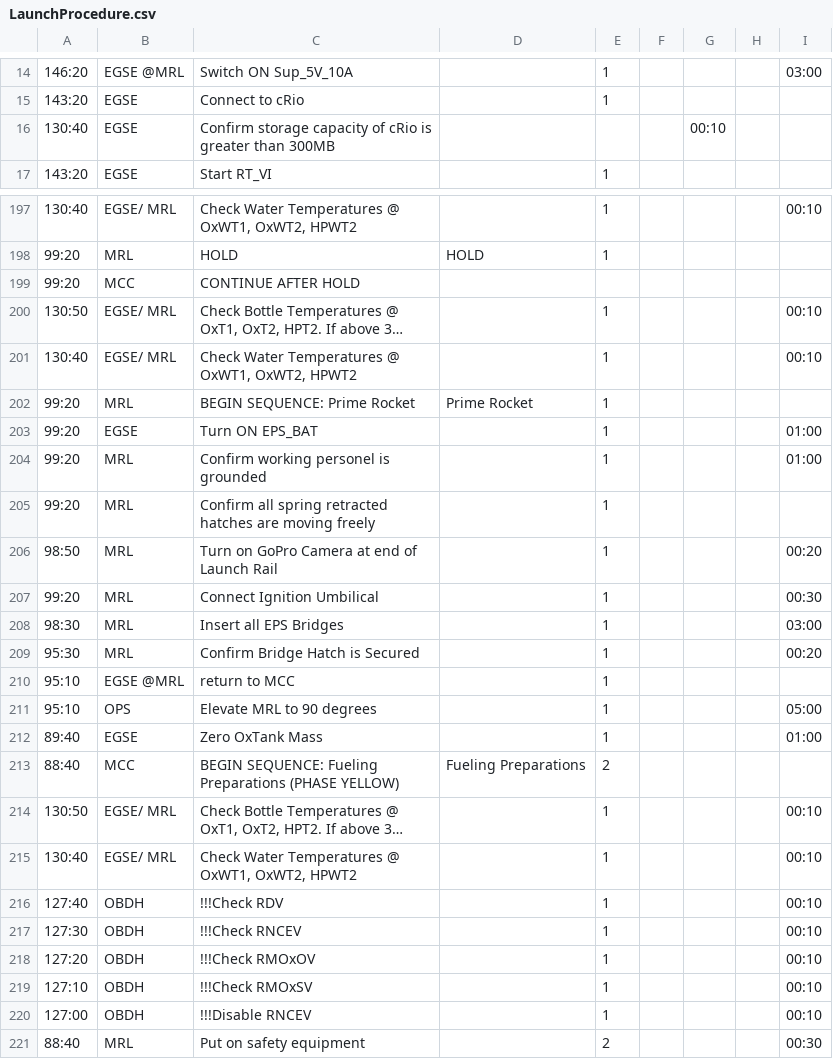
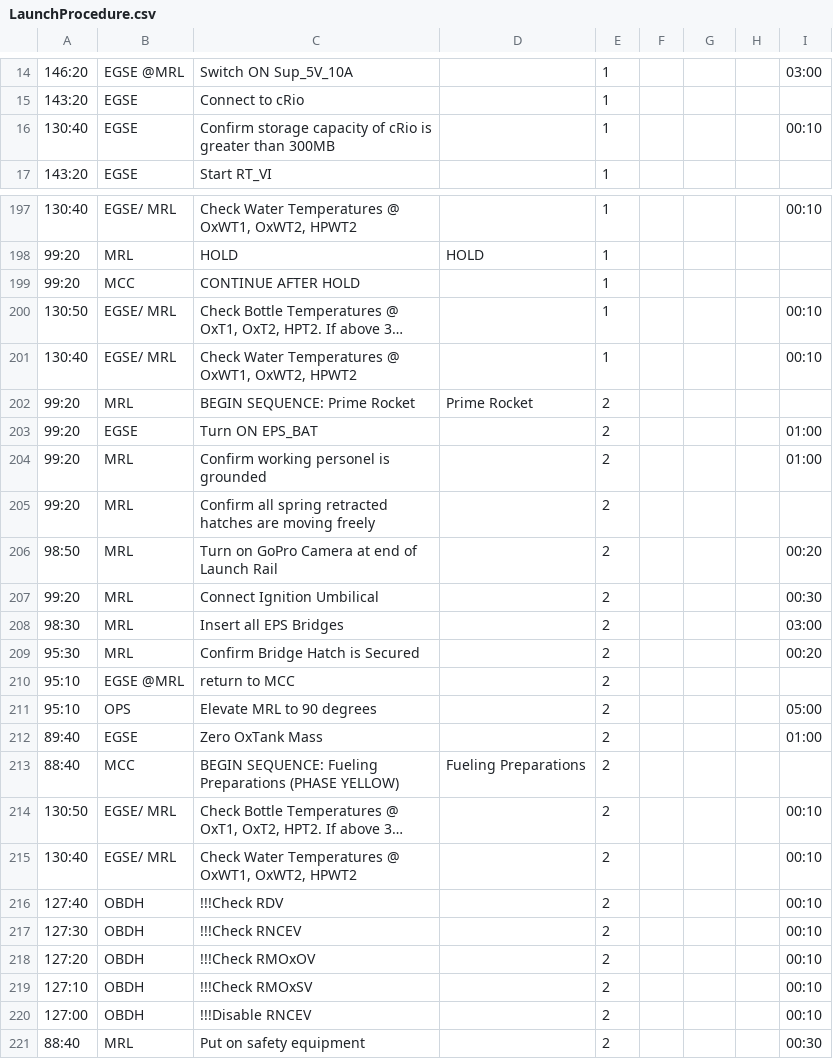
Before and after one commit to b1noc/procedure, a CSV file: LaunchProcedure.csv, drawn as a sheet; only a part is shown, gaps mark what is left out; long unchanged cells end in …; the diff covers the shown part only; the diff names each change by its address in the sheet, - before the commit and + after, or states it on an @@ line.

```diff
--- a/LaunchProcedure.csv
+++ b/LaunchProcedure.csv
-E16: (empty)
+E16: 1
-G16: 00:10
+G16: (empty)
-I16: (empty)
+I16: 00:10
-E199: (empty)
+E199: 1
-E202:E212: 1
+E202:E212: 2
-E214:E220: 1
+E214:E220: 2
```
Also changed, not shown: 77 edited cells elsewhere in this file, AbortProcedure.csv, PassivationProcedure.csv.
